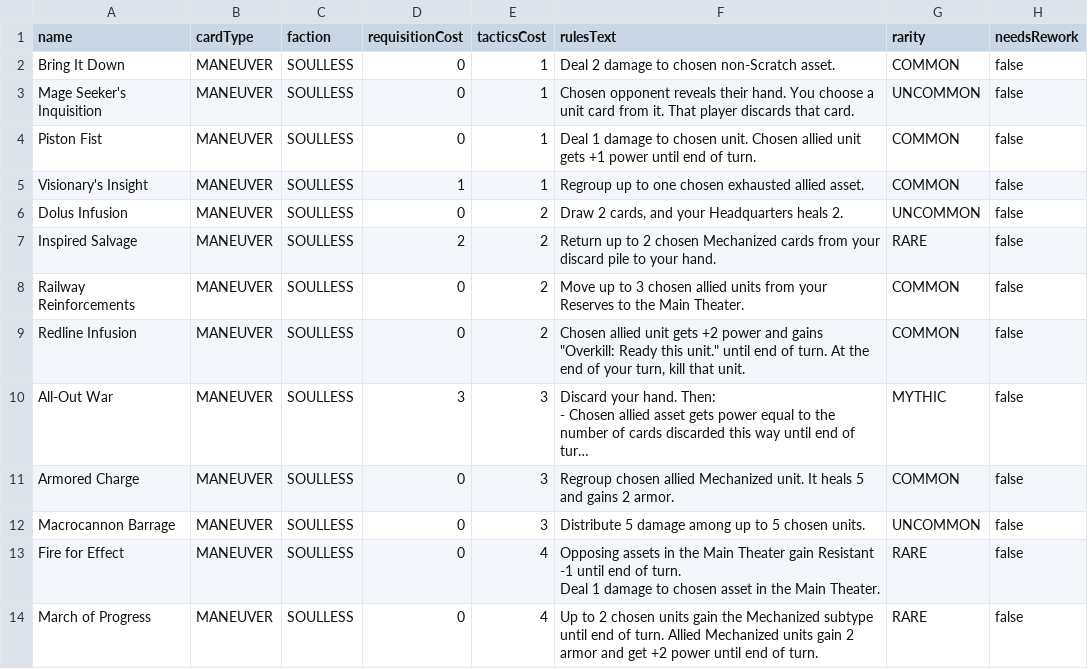
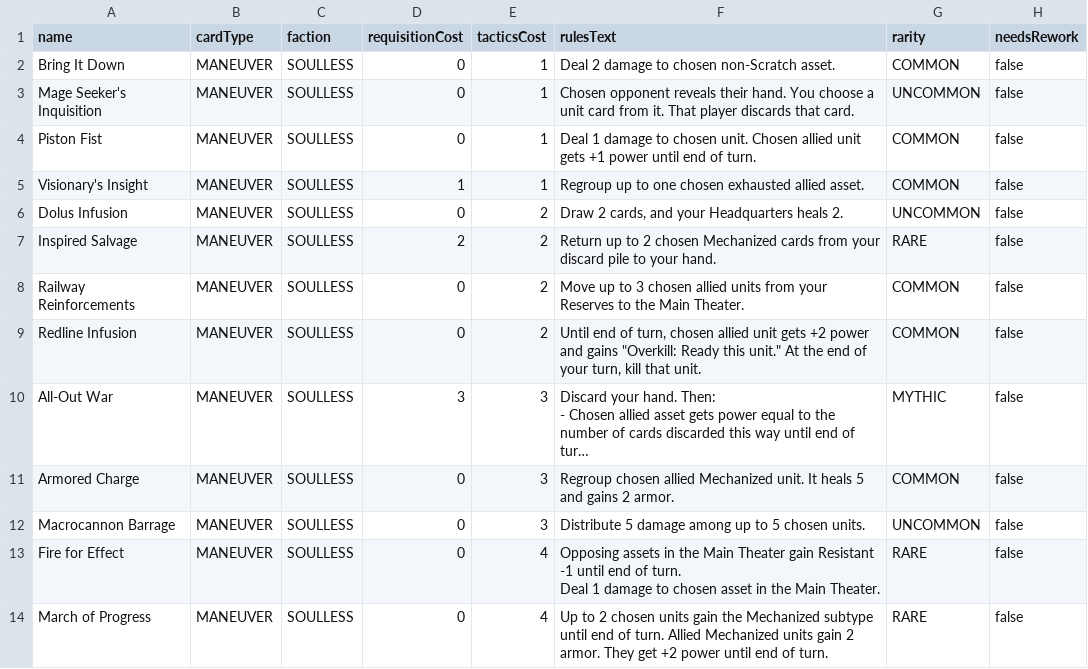
Before and after one commit to hailstorm01/animus-mundi, a CSV file: data/cards/maneuvers-soulless.csv, drawn as a sheet; long unchanged cells end in …; the diff names each change by its address in the sheet, - before the commit and + after, or states it on an @@ line.

```diff
--- a/data/cards/maneuvers-soulless.csv
+++ b/data/cards/maneuvers-soulless.csv
-F9 (rulesText): Chosen allied unit gets +2 power and gains "Overkill: Ready this unit." until end of turn. At the…
+F9 (rulesText): Until end of turn, chosen allied unit gets +2 power and gains "Overkill: Ready this unit." At the…
-F14 (rulesText): …gain 2 armor and get +2…
+F14 (rulesText): …gain 2 armor. They get +2…
```
Also changed, not shown: data/cards/maneuvers-path.csv, data/cards/units-and-structures-soulless.csv, 3 other files.
